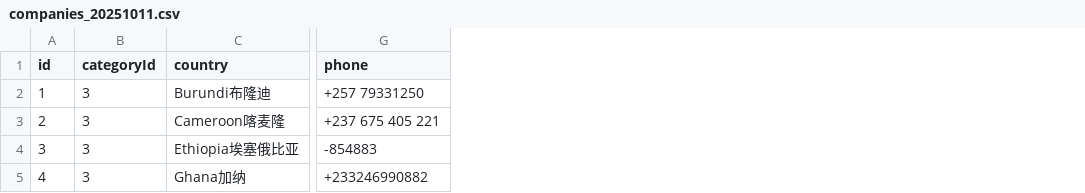
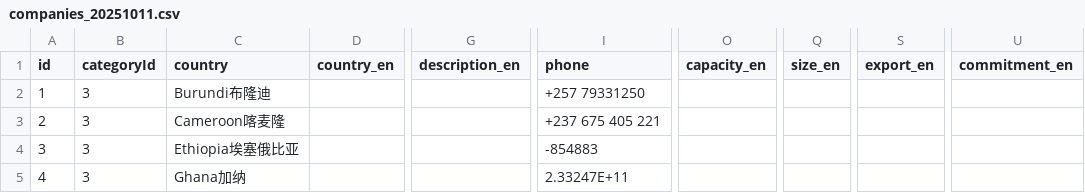
Before and after one commit to Noor-Erano/Noor-Erano.github.io, a CSV file: data/companies_20251011.csv, drawn as a sheet; only a part is shown, gaps mark what is left out; addresses are those after the commit; the diff covers the shown part only; the diff names each change by its address in the sheet, - before the commit and + after, or states it on an @@ line.

Commit message:
Add files via upload

```diff
--- a/data/companies_20251011.csv
+++ b/data/companies_20251011.csv
+column D (country_en), empty
+column G (description_en), empty
+column O (capacity_en), empty
+column Q (size_en), empty
+column S (export_en), empty
+column U (commitment_en), empty
-I5 (phone): +233246990882
+I5 (phone): 2.33247E+11
```
Also changed, not shown: 27 edited cells elsewhere in this file.
